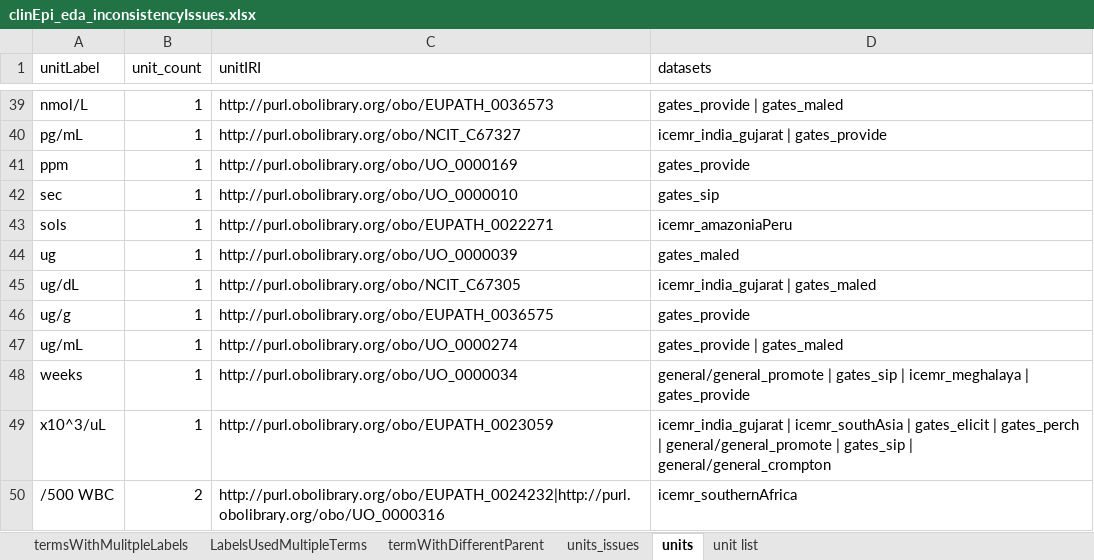
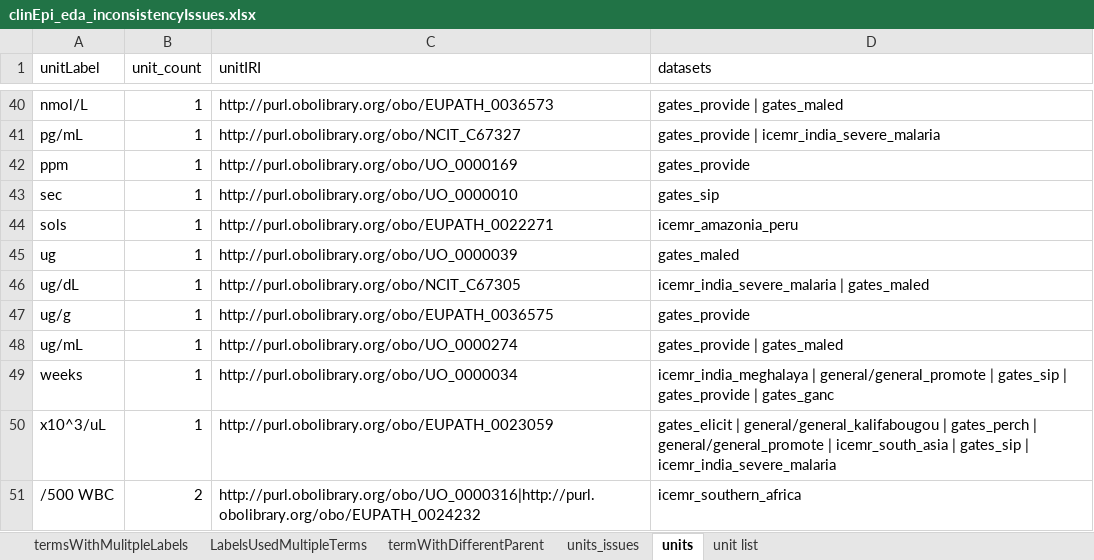
Before and after one commit to VEuPathDB/ApiCommonData, an Excel workbook: Load/ontology/harmonization/clinEpi_eda_inconsistencyIssues.xlsx, sheet units, drawn as a sheet; only a part is shown, gaps mark what is left out; values as stored, in another font and other column widths than the file's, no borders; addresses are those after the commit; the diff covers the shown part only; the diff names each change by its address in the sheet, - before the commit and + after, or states it on an @@ line.

```diff
--- a/Load/ontology/harmonization/clinEpi_eda_inconsistencyIssues.xlsx (sheet units)
+++ b/Load/ontology/harmonization/clinEpi_eda_inconsistencyIssues.xlsx (sheet units)
-D41 (datasets): icemr_india_gujarat | gates_provide
+D41 (datasets): gates_provide | icemr_india_severe_malaria
-D44 (datasets): icemr_amazoniaPeru
+D44 (datasets): icemr_amazonia_peru
-D46 (datasets): icemr_india_gujarat | gates_maled
+D46 (datasets): icemr_india_severe_malaria | gates_maled
-D49 (datasets): general/general_promote | gates_sip | icemr_meghalaya | gates_provide
+D49 (datasets): icemr_india_meghalaya | general/general_promote | gates_sip | gates_provide | gates_ganc
-D50 (datasets): icemr_india_gujarat | icemr_southAsia | gates_elicit | gates_perch | general/general_promote | gates_sip | general/general_crompton
+D50 (datasets): gates_elicit | general/general_kalifabougou | gates_perch | general/general_promote | icemr_south_asia | gates_sip | icemr_india_severe_malaria
-C51 (unitIRI): http://purl.obolibrary.org/obo/EUPATH_0024232|http://purl.obolibrary.org/obo/UO_0000316
+C51 (unitIRI): http://purl.obolibrary.org/obo/UO_0000316|http://purl.obolibrary.org/obo/EUPATH_0024232
-D51 (datasets): icemr_southernAfrica
+D51 (datasets): icemr_southern_africa
```
Also changed, not shown: 1 added row and 34 edited cells elsewhere in this sheet, sheet termWithDifferentParent, sheet termsWithMulitpleLabels.
